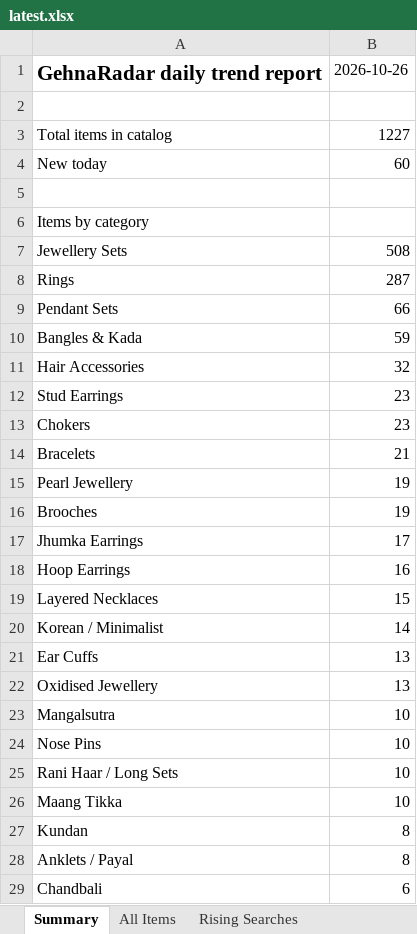
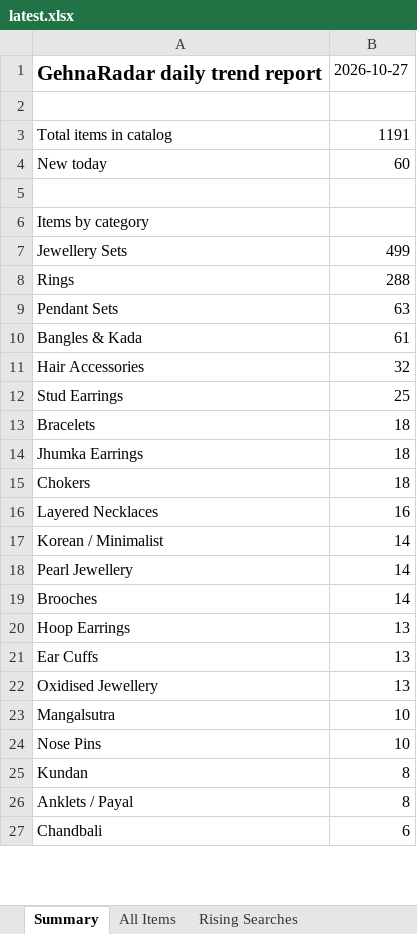
Before and after one commit to PRATS7878/gehnaradar_Updated, an Excel workbook: output/latest.xlsx, sheet Summary, drawn as a sheet; only a part is shown; values as stored, in another font and other column widths than the file's, no borders; removed rows and columns are numbered as before the commit, all else as after; the diff covers the shown part only; the diff names each change by its address in the sheet, - before the commit and + after, or states it on an @@ line.

```diff
--- a/output/latest.xlsx (sheet Summary)
+++ b/output/latest.xlsx (sheet Summary)
-B1: 2026-10-26
+B1: 2026-10-27
-B3: 1227
+B3: 1191
-B7: 508
+B7: 499
-B8: 287
+B8: 288
-B9: 66
+B9: 63
-B10: 59
+B10: 61
-B12: 23
+B12: 25
-row 13: Chokers | 23
-B13: 21
+B13: 18
-row 15: Pearl Jewellery | 19
-row 16: Brooches | 19
-B14: 17
+B14: 18
-row 18: Hoop Earrings | 16
+row 15: Chokers | 18
-B16: 15
+B16: 16
+row 18: Pearl Jewellery | 14
+row 19: Brooches | 14
+row 20: Hoop Earrings | 13
-row 25: Rani Haar / Long Sets | 10
-row 26: Maang Tikka | 10
```
Also changed, not shown: 9 added rows, 10 removed rows and 5 edited cells elsewhere in this sheet, sheet All Items, 3 other files.
